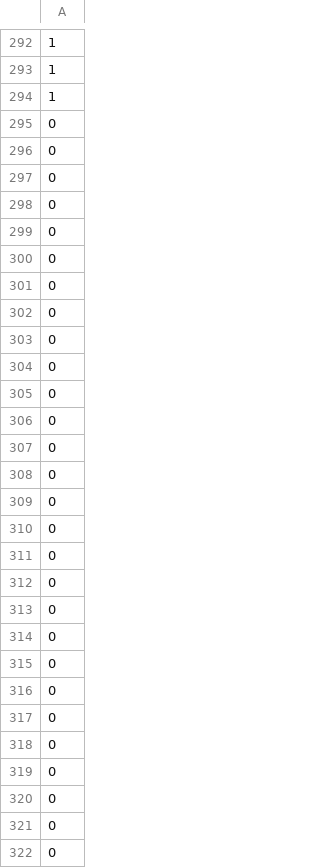
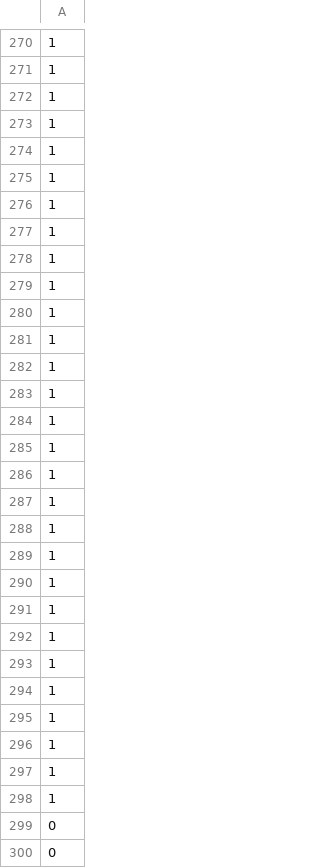
Before and after one commit to AndrewOldag/Integrated_Kinematics, a CSV file: integrated_outputs/dataset/ABS_zone.csv, drawn as a sheet; only a part is shown, gaps mark what is left out; the shorter side is filled out with more unchanged rows; the diff covers the shown part only.

```diff
--- a/integrated_outputs/dataset/ABS_zone.csv
+++ b/integrated_outputs/dataset/ABS_zone.csv
@@ -294,6 +272,28 @@
 1
-0
-0
-0
-0
+1
+1
+1
+1
+1
+1
+1
+1
+1
+1
+1
+1
+1
+1
+1
+1
+1
+1
+1
+1
+1
+1
+1
+1
+1
+1
 0
```
Also changed, not shown: 22 removed rows elsewhere in this file, integrated_outputs/dataset/EVANS_zone.csv, integrated_outputs/dataset/PERCENT_zone.csv, 16 other files.
